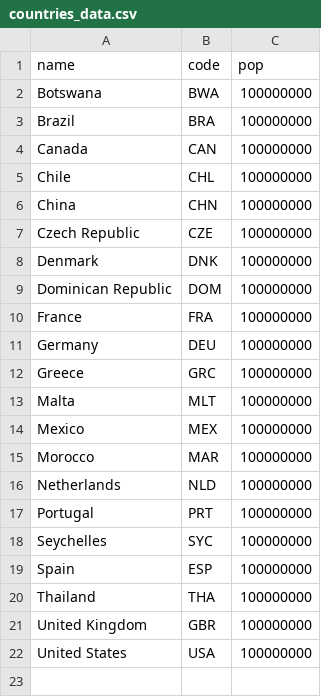
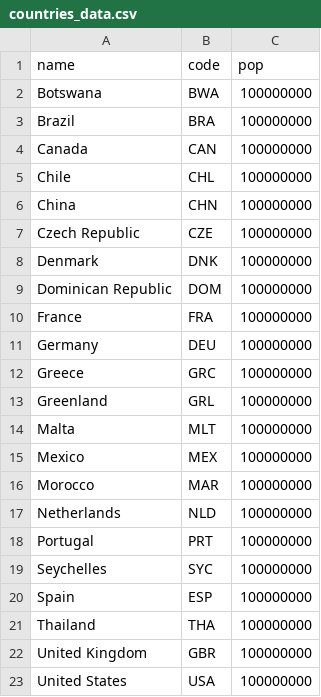
Before and after one commit to lulupet/lucas-petit, a CSV file: app/countries_data.csv, drawn as a sheet; the diff names each change by its address in the sheet, - before the commit and + after, or states it on an @@ line.

```diff
--- a/app/countries_data.csv
+++ b/app/countries_data.csv
+row 13: Greenland | GRL | 100000000
```
Also changed, not shown: 1 other file.
